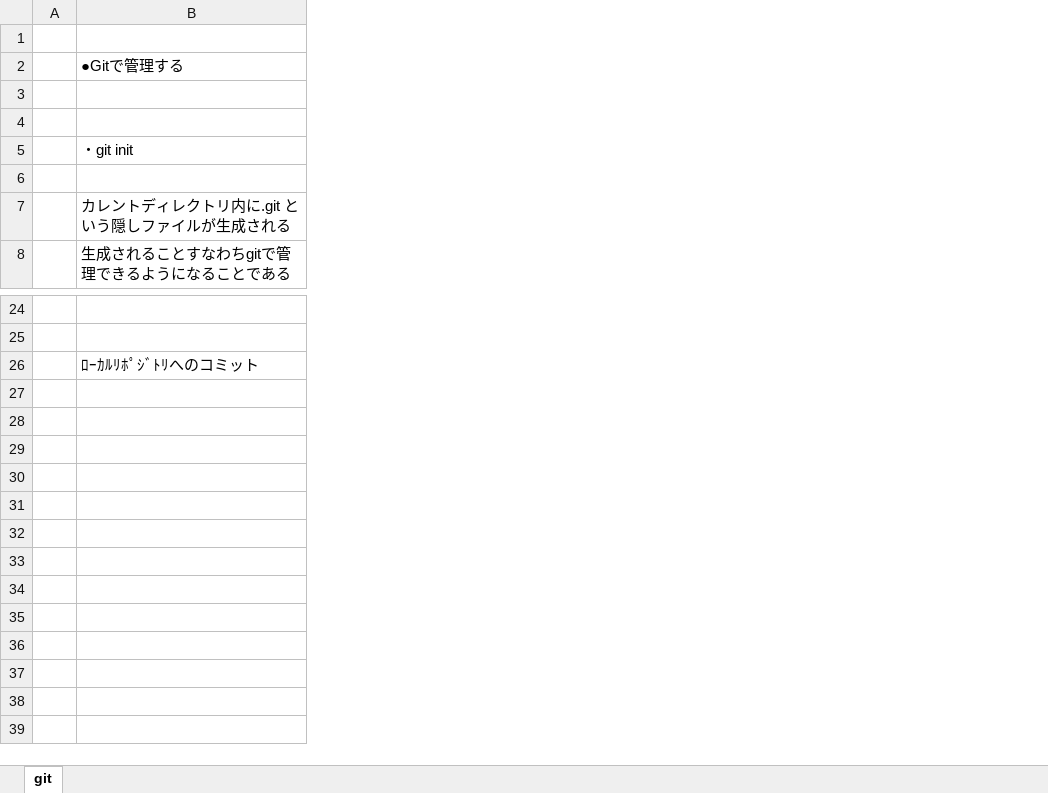
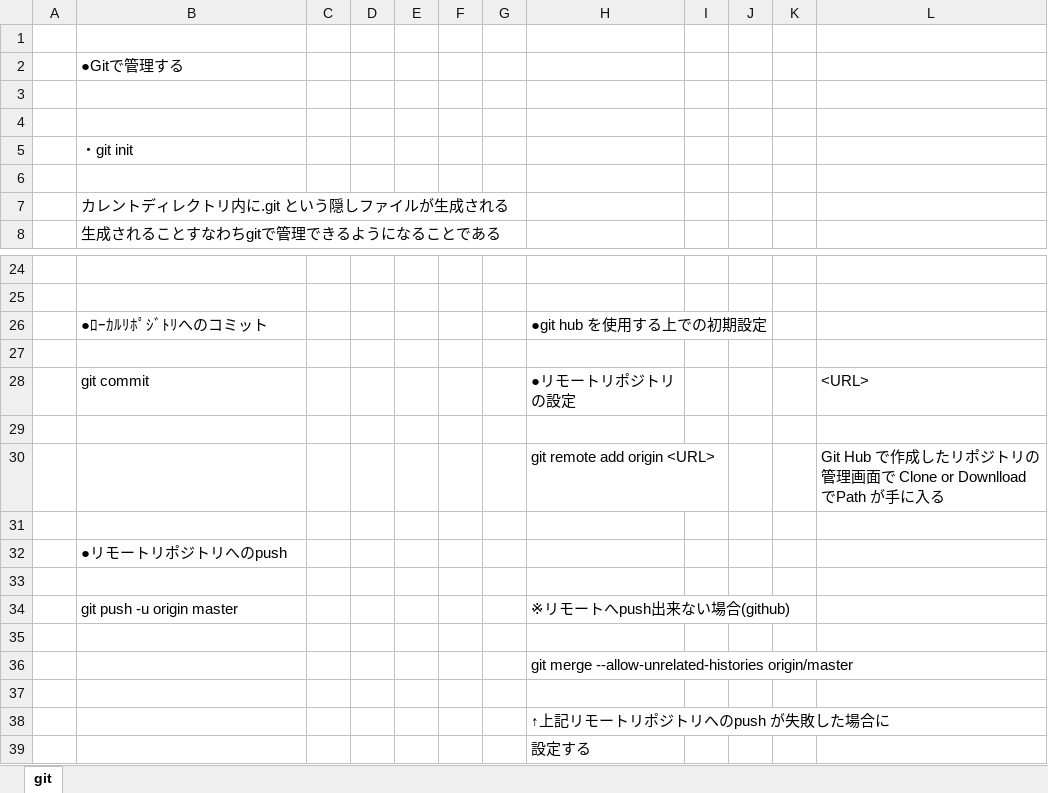
Before and after one commit to yama2017/study, an Excel workbook: git_tips.xlsx, sheet git, drawn as a sheet; only a part is shown, gaps mark what is left out; values as stored, in another font and other column widths than the file's, no borders; charts and pictures not drawn; the diff names each change by its address in the sheet, - before the commit and + after, or states it on an @@ line.

Commit message:
20171218

```diff
--- a/git_tips.xlsx (sheet git)
+++ b/git_tips.xlsx (sheet git)
+column C, empty
+column D, empty
+column E, empty
+column F, empty
+column G, empty
+column H, row 26: ●git hub を使用する上での初期設定
+column I, empty
+column J, empty
+column K, empty
+column L, empty
-B26: ﾛｰｶﾙﾘﾎﾟｼﾞﾄﾘへのコミット
+B26: ●ﾛｰｶﾙﾘﾎﾟｼﾞﾄﾘへのコミット
+row 27: (empty)
+row 28:  | git commit |  |  |  |  |  | ●リモートリポジトリの設定 |  |  |  | <URL>
+row 29: (empty)
+row 30:  |  |  |  |  |  |  | git remote add origin <URL> |  |  |  | Git Hub で作成したリポジトリの管理画面で Clone or Downlload でPath が手に入る
+row 31: (empty)
+row 32:  | ●リモートリポジトリへのpush
+row 33: (empty)
+row 34:  | git push -u origin master |  |  |  |  |  | ※リモートへpush出来ない場合(github)
+row 35: (empty)
+row 36:  |  |  |  |  |  |  | git merge --allow-unrelated-histories origin/master
+row 37: (empty)
+row 38:  |  |  |  |  |  |  | ↑上記リモートリポジトリへのpush が失敗した場合に
+row 39:  |  |  |  |  |  |  | 設定する
```
